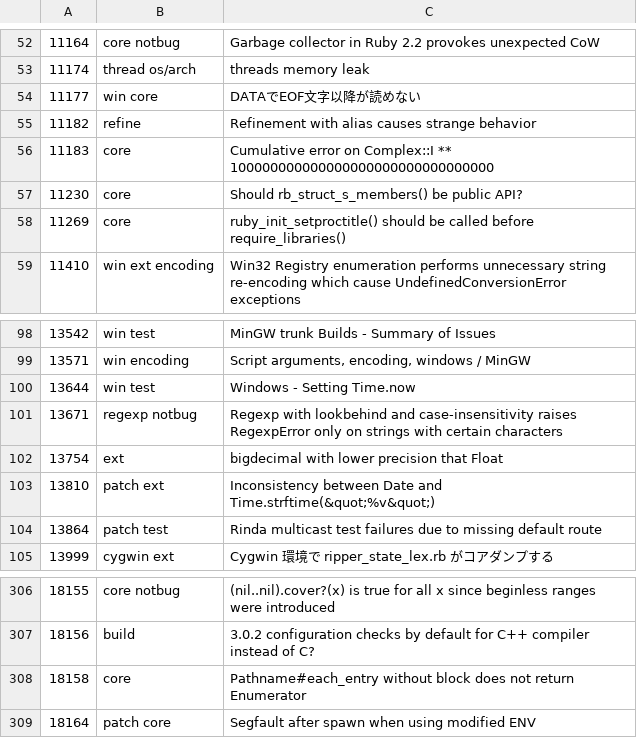
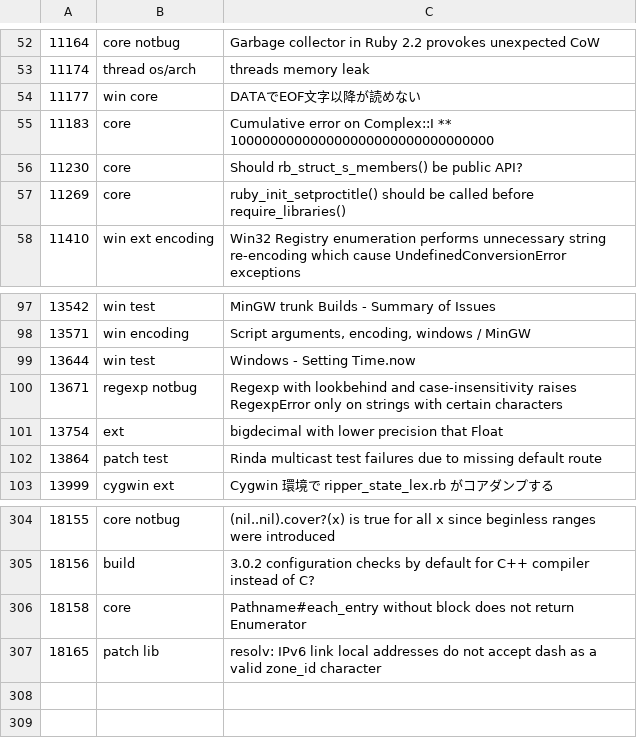
Before and after one commit to lupetyman/tagged-ruby-bugs, a CSV file: ruby-bugs.csv, drawn as a sheet; only a part is shown, gaps mark what is left out; removed rows and columns are numbered as before the commit, all else as after; the diff names each change by its address in the sheet, - before the commit and + after, or states it on an @@ line.

Commit message:
Update Ruby bugs

```diff
--- a/ruby-bugs.csv
+++ b/ruby-bugs.csv
-row 55: 11182 | refine | Refinement with alias causes strange behavior
-row 103: 13810 | patch ext | Inconsistency between Date and Time.strftime(&quot;%v&quot;)
-row 309: 18164 | patch core | Segfault after spawn when using modified ENV
+row 307: 18165 | patch lib | resolv: IPv6 link local addresses do not accept dash as a valid zone_id character
```
